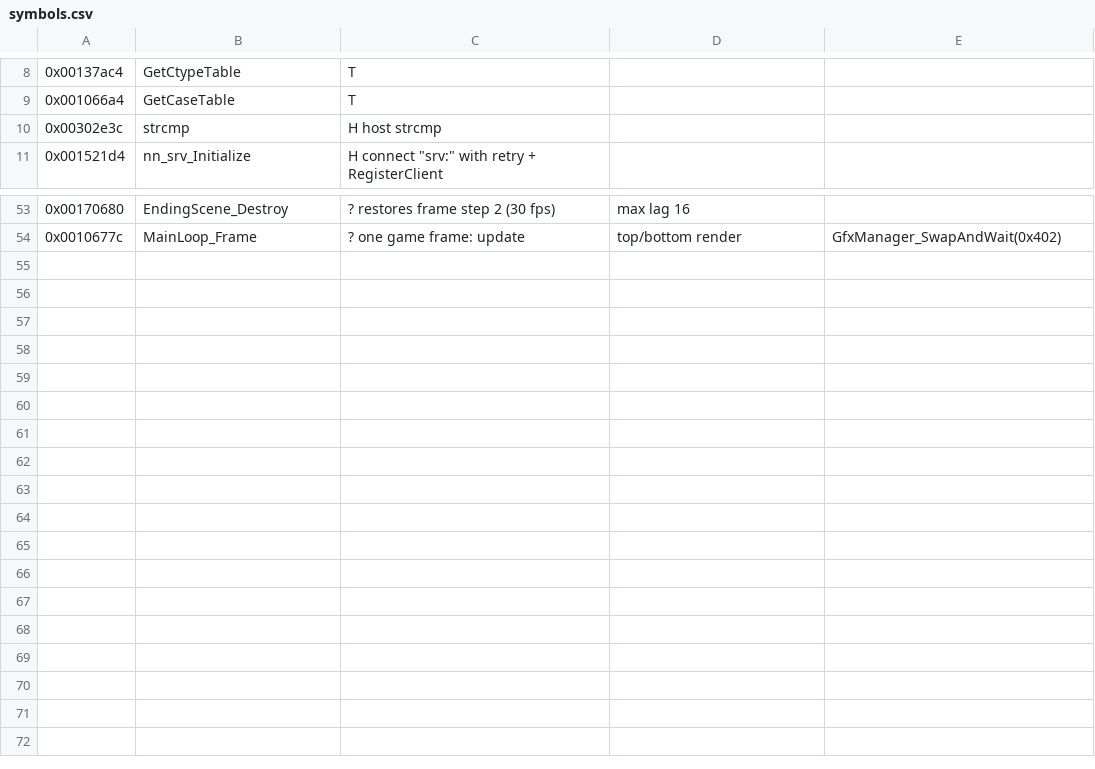
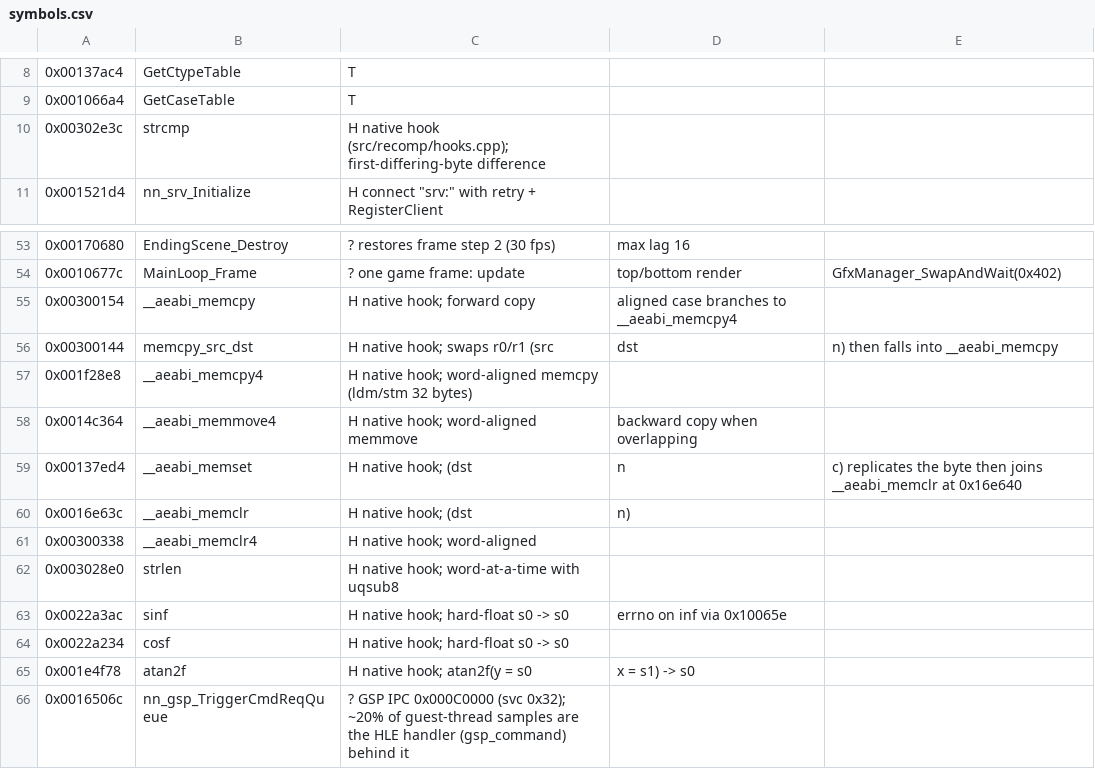
Before and after one commit to mattheuspaivadini/DawnOfTermina, a CSV file: tools/symbols.csv, drawn as a sheet; only a part is shown, gaps mark what is left out.

Commit message:
Recompiler: native hooks for hot C library routines
tools/recomp/hooks.txt maps function entries to C++ replacements in
src/recomp/hooks.cpp; the generator emits those func_XXXXXXXX as calls to
them. Hooked (RVCT, identified in Hopper): __aeabi_memcpy/memcpy4/memmove4,
__aeabi_memset/memclr/memclr4, strlen, strcmp, sinf, cosf, atan2f.

Guest threads are named "guest" so their CPU time can be measured. The
measured gain is within noise: libc is ~1% of guest-thread samples; the
GSP command-queue HLE (~23%) and indirect-call lookup (~5%) dominate.

```diff
--- a/tools/symbols.csv
+++ b/tools/symbols.csv
@@ -9,3 +9,3 @@
 0x001066a4,GetCaseTable,T
-0x00302e3c,strcmp,H host strcmp
+0x00302e3c,strcmp,H native hook (src/recomp/hooks.cpp); first-differing-byte difference
 0x001521d4,nn_srv_Initialize,H connect "srv:" with retry + RegisterClient
@@ -54 +54,13 @@
 0x0010677c,MainLoop_Frame,? one game frame: update, top/bottom render, GfxManager_SwapAndWait(0x402)
+0x00300154,__aeabi_memcpy,H native hook; forward copy, aligned case branches to __aeabi_memcpy4
+0x00300144,memcpy_src_dst,H native hook; swaps r0/r1 (src, dst, n) then falls into __aeabi_memcpy
+0x001f28e8,__aeabi_memcpy4,H native hook; word-aligned memcpy (ldm/stm 32 bytes)
+0x0014c364,__aeabi_memmove4,H native hook; word-aligned memmove, backward copy when overlapping
+0x00137ed4,__aeabi_memset,H native hook; (dst, n, c) replicates the byte then joins __aeabi_memclr at 0x16e640
+0x0016e63c,__aeabi_memclr,H native hook; (dst, n)
+0x00300338,__aeabi_memclr4,H native hook; word-aligned
+0x003028e0,strlen,H native hook; word-at-a-time with uqsub8
+0x0022a3ac,sinf,H native hook; hard-float s0 -> s0, errno on inf via 0x10065e
+0x0022a234,cosf,H native hook; hard-float s0 -> s0
+0x001e4f78,atan2f,H native hook; atan2f(y = s0, x = s1) -> s0
+0x0016506c,nn_gsp_TriggerCmdReqQueue,? GSP IPC 0x000C0000 (svc 0x32); ~20% of guest-thread samples are the HLE handler (gsp_command) behind it
```
Also changed, not shown: 9 other files.
